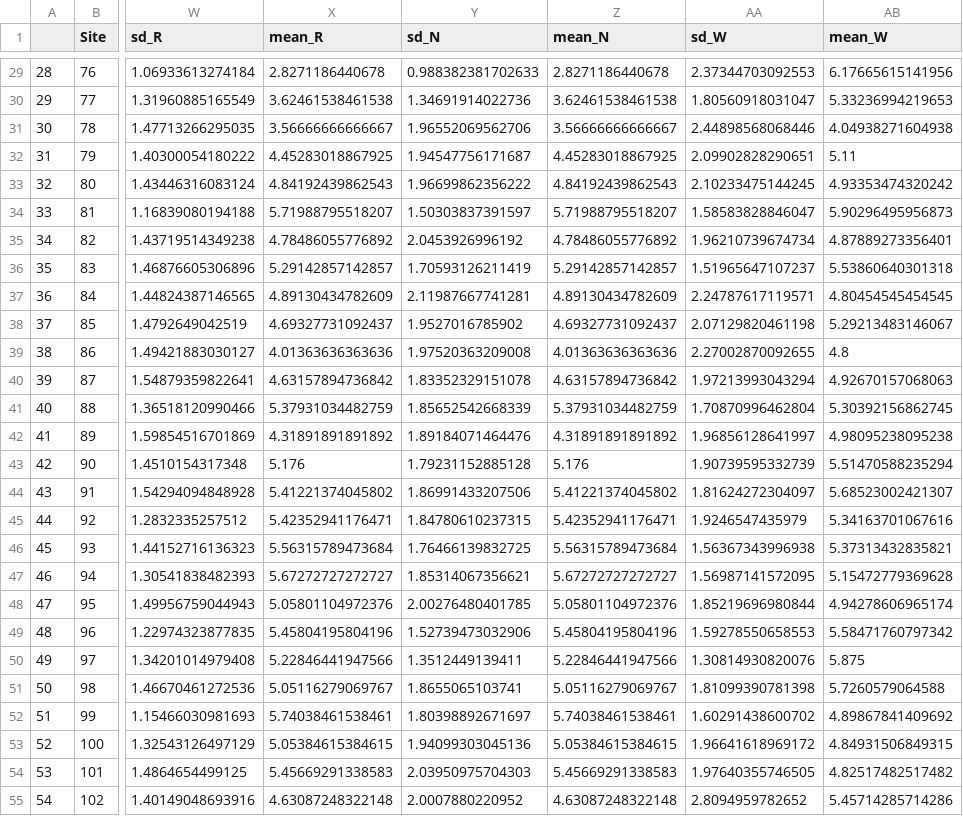
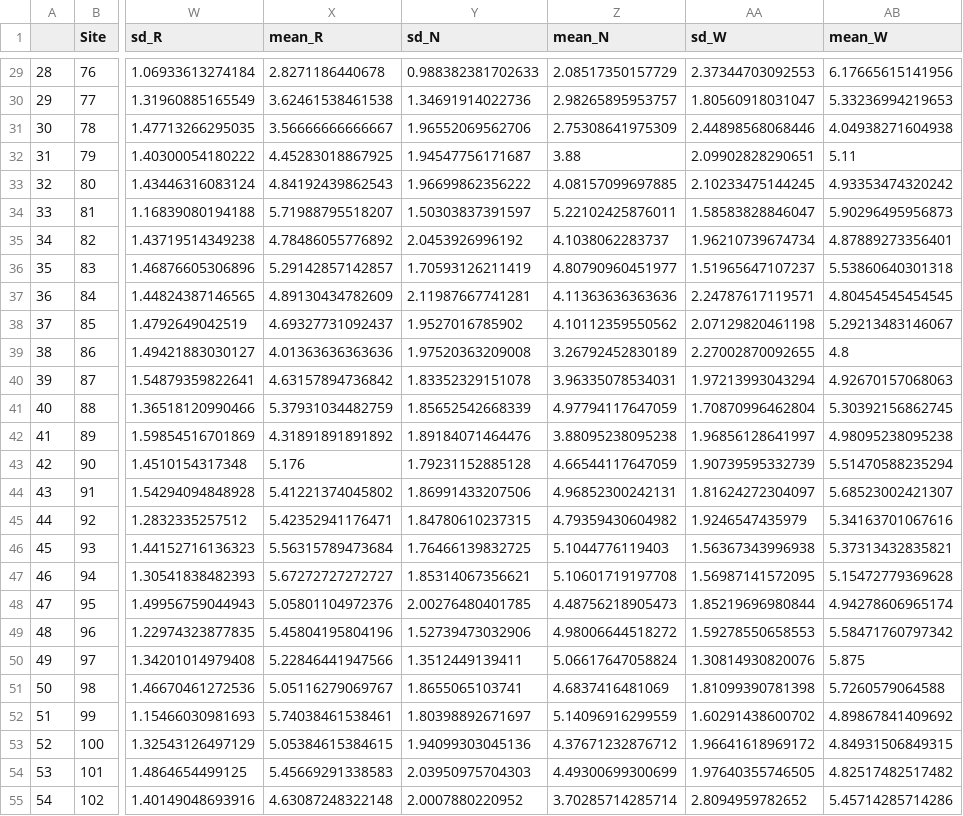
Before and after one commit to PetraGuy/CMEECourseWork, a CSV file: CMEEMainProject/Data/CompleteSiteLevelVars.csv, drawn as a sheet; only a part is shown, gaps mark what is left out; the diff covers the shown part only; the diff names each change by its address in the sheet, - before the commit and + after, or states it on an @@ line.

```diff
--- a/CMEEMainProject/Data/CompleteSiteLevelVars.csv
+++ b/CMEEMainProject/Data/CompleteSiteLevelVars.csv
-Z29 (mean_N): 2.8271186440678
+Z29 (mean_N): 2.08517350157729
-Z30 (mean_N): 3.62461538461538
+Z30 (mean_N): 2.98265895953757
-Z31 (mean_N): 3.56666666666667
+Z31 (mean_N): 2.75308641975309
-Z32 (mean_N): 4.45283018867925
+Z32 (mean_N): 3.88
-Z33 (mean_N): 4.84192439862543
+Z33 (mean_N): 4.08157099697885
-Z34 (mean_N): 5.71988795518207
+Z34 (mean_N): 5.22102425876011
-Z35 (mean_N): 4.78486055776892
+Z35 (mean_N): 4.1038062283737
-Z36 (mean_N): 5.29142857142857
+Z36 (mean_N): 4.80790960451977
-Z37 (mean_N): 4.89130434782609
+Z37 (mean_N): 4.11363636363636
-Z38 (mean_N): 4.69327731092437
+Z38 (mean_N): 4.10112359550562
-Z39 (mean_N): 4.01363636363636
+Z39 (mean_N): 3.26792452830189
-Z40 (mean_N): 4.63157894736842
+Z40 (mean_N): 3.96335078534031
-Z41 (mean_N): 5.37931034482759
+Z41 (mean_N): 4.97794117647059
-Z42 (mean_N): 4.31891891891892
+Z42 (mean_N): 3.88095238095238
-Z43 (mean_N): 5.176
+Z43 (mean_N): 4.66544117647059
-Z44 (mean_N): 5.41221374045802
+Z44 (mean_N): 4.96852300242131
-Z45 (mean_N): 5.42352941176471
+Z45 (mean_N): 4.79359430604982
-Z46 (mean_N): 5.56315789473684
+Z46 (mean_N): 5.1044776119403
-Z47 (mean_N): 5.67272727272727
+Z47 (mean_N): 5.10601719197708
-Z48 (mean_N): 5.05801104972376
+Z48 (mean_N): 4.48756218905473
-Z49 (mean_N): 5.45804195804196
+Z49 (mean_N): 4.98006644518272
-Z50 (mean_N): 5.22846441947566
+Z50 (mean_N): 5.06617647058824
-Z51 (mean_N): 5.05116279069767
+Z51 (mean_N): 4.6837416481069
-Z52 (mean_N): 5.74038461538461
+Z52 (mean_N): 5.14096916299559
-Z53 (mean_N): 5.05384615384615
+Z53 (mean_N): 4.37671232876712
-Z54 (mean_N): 5.45669291338583
+Z54 (mean_N): 4.49300699300699
-Z55 (mean_N): 4.63087248322148
+Z55 (mean_N): 3.70285714285714
```
Also changed, not shown: 76 edited cells elsewhere in this file, 37 other files.
